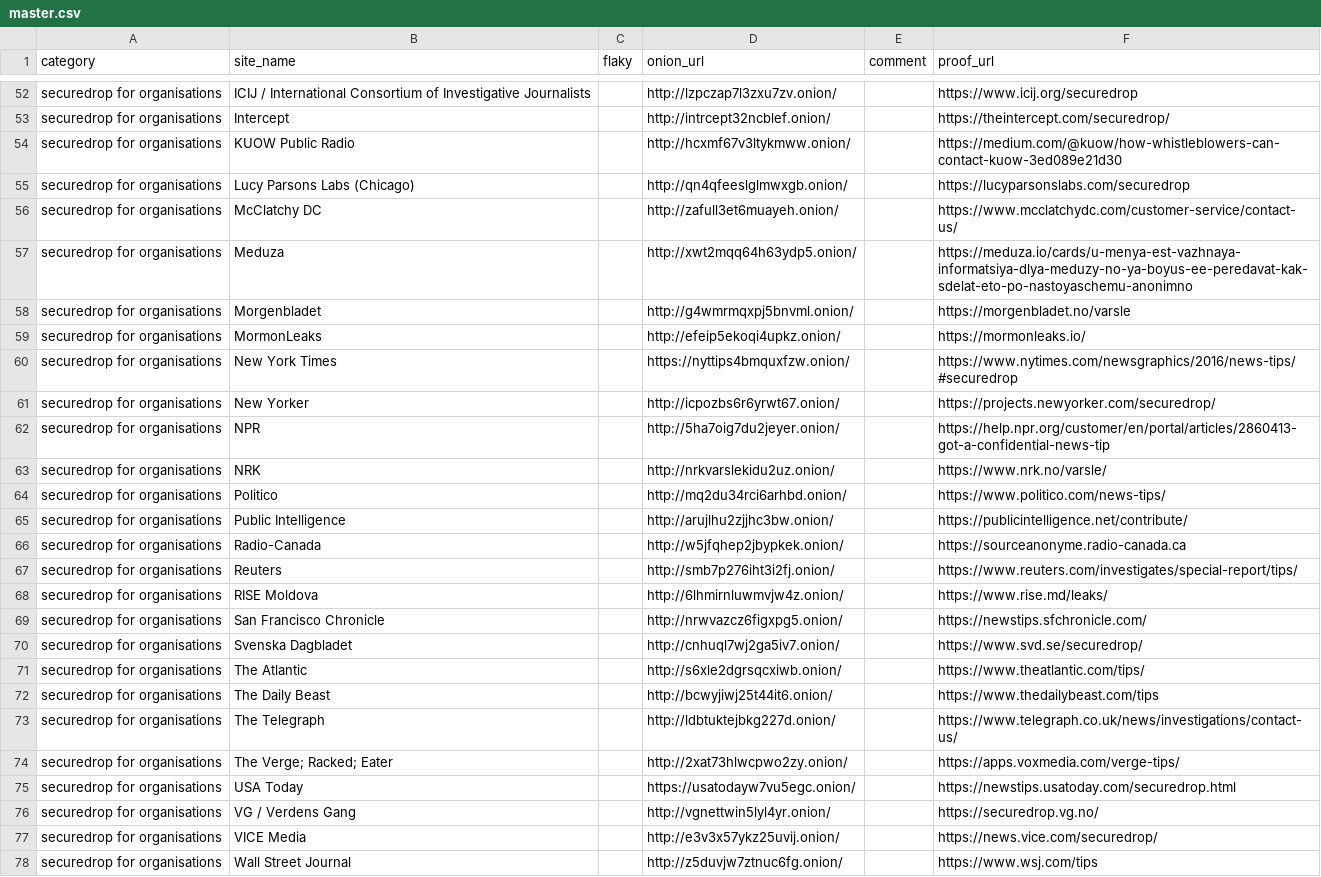
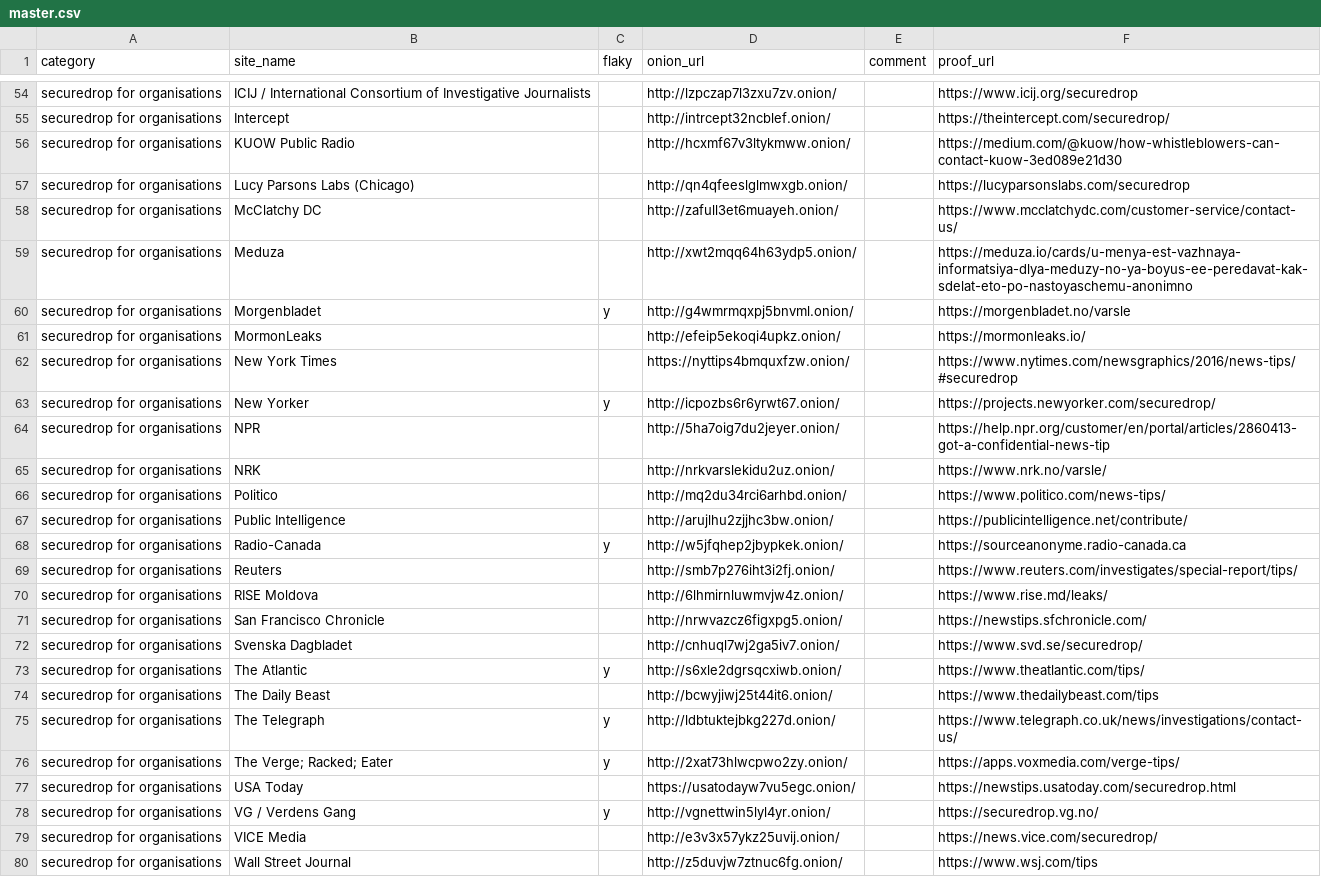
Before and after one commit to alecmuffett/real-world-onion-sites, a CSV file: master.csv, drawn as a sheet; only a part is shown, gaps mark what is left out; the diff covers the shown part only.

```diff
--- a/master.csv
+++ b/master.csv
@@ -57,6 +59,6 @@ securedrop for organisations,McClatchy DC,,http://zafull3et6muayeh.onion/,,https
 securedrop for organisations,Meduza,,http://xwt2mqq64h63ydp5.onion/,,https://meduza.io/cards/u-menya-est-vazhnaya-informatsiya-dlya-meduzy-no-ya-boyus-ee-peredavat-kak-sdelat-eto-po-nastoyaschemu-anonimno
-securedrop for organisations,Morgenbladet,,http://g4wmrmqxpj5bnvml.onion/,,https://morgenbladet.no/varsle
+securedrop for organisations,Morgenbladet,y,http://g4wmrmqxpj5bnvml.onion/,,https://morgenbladet.no/varsle
 securedrop for organisations,MormonLeaks,,http://efeip5ekoqi4upkz.onion/,,https://mormonleaks.io/
 securedrop for organisations,New York Times,,https://nyttips4bmquxfzw.onion/,,https://www.nytimes.com/newsgraphics/2016/news-tips/#securedrop
-securedrop for organisations,New Yorker,,http://icpozbs6r6yrwt67.onion/,,https://projects.newyorker.com/securedrop/
+securedrop for organisations,New Yorker,y,http://icpozbs6r6yrwt67.onion/,,https://projects.newyorker.com/securedrop/
 securedrop for organisations,NPR,,http://5ha7oig7du2jeyer.onion/,,https://help.npr.org/customer/en/portal/articles/2860413-got-a-confidential-news-tip
@@ -65,3 +67,3 @@ securedrop for organisations,Politico,,http://mq2du34rci6arhbd.onion/,,https://w
 securedrop for organisations,Public Intelligence,,http://arujlhu2zjjhc3bw.onion/,,https://publicintelligence.net/contribute/
-securedrop for organisations,Radio-Canada,,http://w5jfqhep2jbypkek.onion/,,https://sourceanonyme.radio-canada.ca
+securedrop for organisations,Radio-Canada,y,http://w5jfqhep2jbypkek.onion/,,https://sourceanonyme.radio-canada.ca
 securedrop for organisations,Reuters,,http://smb7p276iht3i2fj.onion/,,https://www.reuters.com/investigates/special-report/tips/
@@ -70,8 +72,8 @@ securedrop for organisations,San Francisco Chronicle,,http://nrwvazcz6figxpg5.on
 securedrop for organisations,Svenska Dagbladet,,http://cnhuql7wj2ga5iv7.onion/,,https://www.svd.se/securedrop/
-securedrop for organisations,The Atlantic,,http://s6xle2dgrsqcxiwb.onion/,,https://www.theatlantic.com/tips/
+securedrop for organisations,The Atlantic,y,http://s6xle2dgrsqcxiwb.onion/,,https://www.theatlantic.com/tips/
 securedrop for organisations,The Daily Beast,,http://bcwyjiwj25t44it6.onion/,,https://www.thedailybeast.com/tips
-securedrop for organisations,The Telegraph,,http://ldbtuktejbkg227d.onion/,,https://www.telegraph.co.uk/news/investigations/contact-us/
-securedrop for organisations,The Verge; Racked; Eater,,http://2xat73hlwcpwo2zy.onion/,,https://apps.voxmedia.com/verge-tips/
+securedrop for organisations,The Telegraph,y,http://ldbtuktejbkg227d.onion/,,https://www.telegraph.co.uk/news/investigations/contact-us/
+securedrop for organisations,The Verge; Racked; Eater,y,http://2xat73hlwcpwo2zy.onion/,,https://apps.voxmedia.com/verge-tips/
 securedrop for organisations,USA Today,,https://usatodayw7vu5egc.onion/,,https://newstips.usatoday.com/securedrop.html
-securedrop for organisations,VG / Verdens Gang,,http://vgnettwin5lyl4yr.onion/,,https://securedrop.vg.no/
+securedrop for organisations,VG / Verdens Gang,y,http://vgnettwin5lyl4yr.onion/,,https://securedrop.vg.no/
 securedrop for organisations,VICE Media,,http://e3v3x57ykz25uvij.onion/,,https://news.vice.com/securedrop/
```
Also changed, not shown: 8 added rows, 7 removed rows and 31 edited cells elsewhere in this file, 3 other files.
